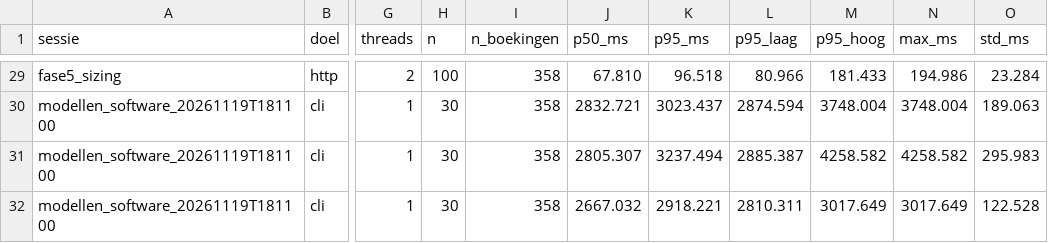
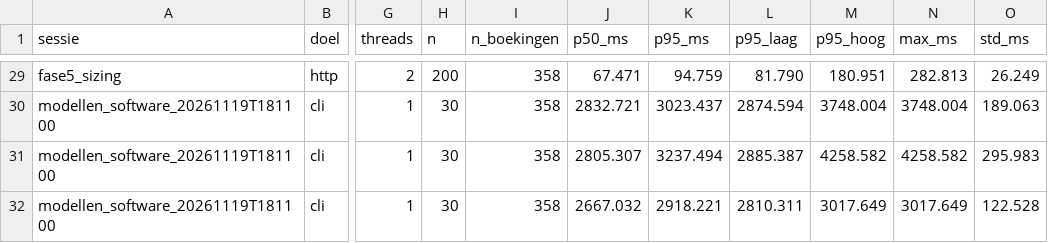
Before and after one commit to KynanM/cloud-for-ai-project, a CSV file: resultaten/software/summary.csv, drawn as a sheet; only a part is shown, gaps mark what is left out; the diff covers the shown part only; the diff names each change by its address in the sheet, - before the commit and + after, or states it on an @@ line.

```diff
--- a/resultaten/software/summary.csv
+++ b/resultaten/software/summary.csv
-H29 (n): 100
+H29 (n): 200
-J29 (p50_ms): 67.810
+J29 (p50_ms): 67.471
-K29 (p95_ms): 96.518
+K29 (p95_ms): 94.759
-L29 (p95_laag): 80.966
+L29 (p95_laag): 81.790
-M29 (p95_hoog): 181.433
+M29 (p95_hoog): 180.951
-N29 (max_ms): 194.986
+N29 (max_ms): 282.813
-O29 (std_ms): 23.284
+O29 (std_ms): 26.249
```
Also changed, not shown: 33 edited cells elsewhere in this file, resultaten/business/roi.csv, resultaten/serving/sizing.csv, 8 other files.
